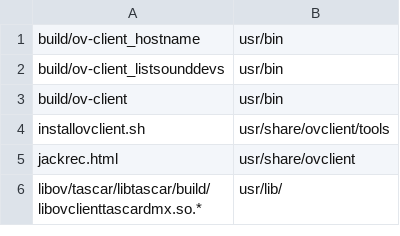
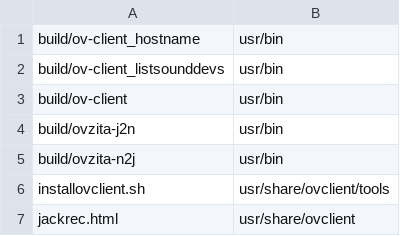
Before and after one commit to gisogrimm/ov-client, a CSV file: packaging/deb/ov-client.csv, drawn as a sheet; only a part is shown; the shorter side is filled out with more unchanged rows.

```diff
--- a/packaging/deb/ov-client.csv
+++ b/packaging/deb/ov-client.csv
@@ -3,2 +3,4 @@ build/ov-client_listsounddevs,usr/bin
 build/ov-client,usr/bin
+build/ovzita-j2n,usr/bin
+build/ovzita-n2j,usr/bin
 installovclient.sh,usr/share/ovclient/tools
```
Also changed, not shown: packaging/Darwin/ov-client.csv, 3 other files.
